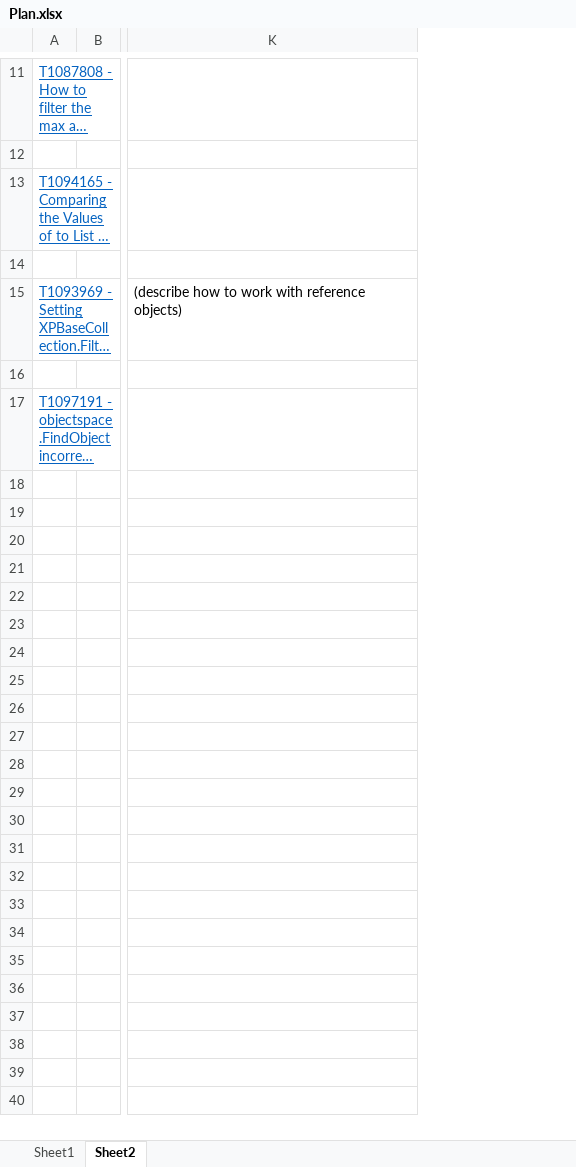
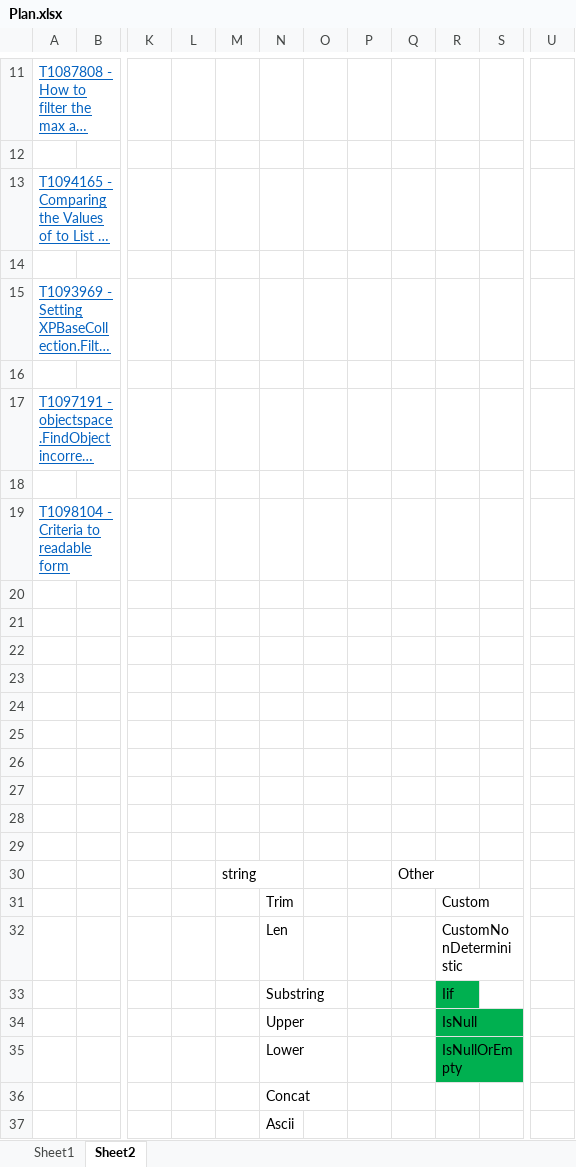
Before and after one commit to AndreyKozhevnikov/CriteriaOperators, an Excel workbook: Plan.xlsx, sheet Sheet2, drawn as a sheet; only a part is shown, gaps mark what is left out; long unchanged cells end in …; values as stored, in another font and other column widths than the file's, no borders; removed rows and columns are numbered as before the commit, all else as after; rows hold the shown columns only; the diff covers the shown part only; the diff names each change by its address in the sheet, - before the commit and + after, or states it on an @@ line.

Commit message:
plan

```diff
--- a/Plan.xlsx (sheet Sheet2)
+++ b/Plan.xlsx (sheet Sheet2)
-column B, empty
+column B, empty
-column K, row 15: (describe how to work with reference objects)
+column K, empty
+column L, empty
+column M, empty
+column N, empty
+column O, empty
+column P, empty
+column Q, empty
+column R, empty
+column S, empty
+column U, empty
+row 18: (empty)
+row 19: T1098104 - Criteria to readable form
+row 20: (empty)
+row 21: (empty)
+row 22: (empty)
+row 23: (empty)
+row 24: (empty)
+row 25: (empty)
+row 26: (empty)
+row 27: (empty)
+row 28: (empty)
+row 29: (empty)
+row 30:  |  |  |  | string |  |  |  | Other
+row 31:  |  |  |  |  | Trim |  |  |  | Custom
+row 32:  |  |  |  |  | Len |  |  |  | CustomNonDeterministic
+row 33:  |  |  |  |  | Substring |  |  |  | Iif
+row 34:  |  |  |  |  | Upper |  |  |  | IsNull
+row 35:  |  |  |  |  | Lower |  |  |  | IsNullOrEmpty
+row 36:  |  |  |  |  | Concat
+row 37:  |  |  |  |  | Ascii
```
Also changed, not shown: 134 added rows and 1 added column elsewhere in this sheet, sheet Sheet1.
